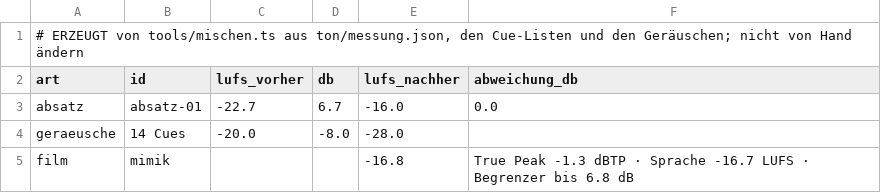
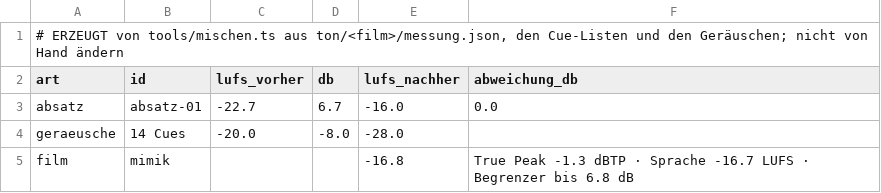
Before and after one commit to daimpad/Trickfilm-, a TSV file: ton/mimik/lautheit.tsv, drawn as a sheet.

```diff
--- a/ton/mimik/lautheit.tsv
+++ b/ton/mimik/lautheit.tsv
@@ -1,2 +1,2 @@
-# ERZEUGT von tools/mischen.ts aus ton/messung.json, den Cue-Listen und den Geräuschen; nicht von Hand ändern
+# ERZEUGT von tools/mischen.ts aus ton/<film>/messung.json, den Cue-Listen und den Geräuschen; nicht von Hand ändern
 art	id	lufs_vorher	db	lufs_nachher	abweichung_db
```
Also changed, not shown: ton/demo/lautheit.tsv, ton/demo/wortzeit.tsv, 39 other files.
